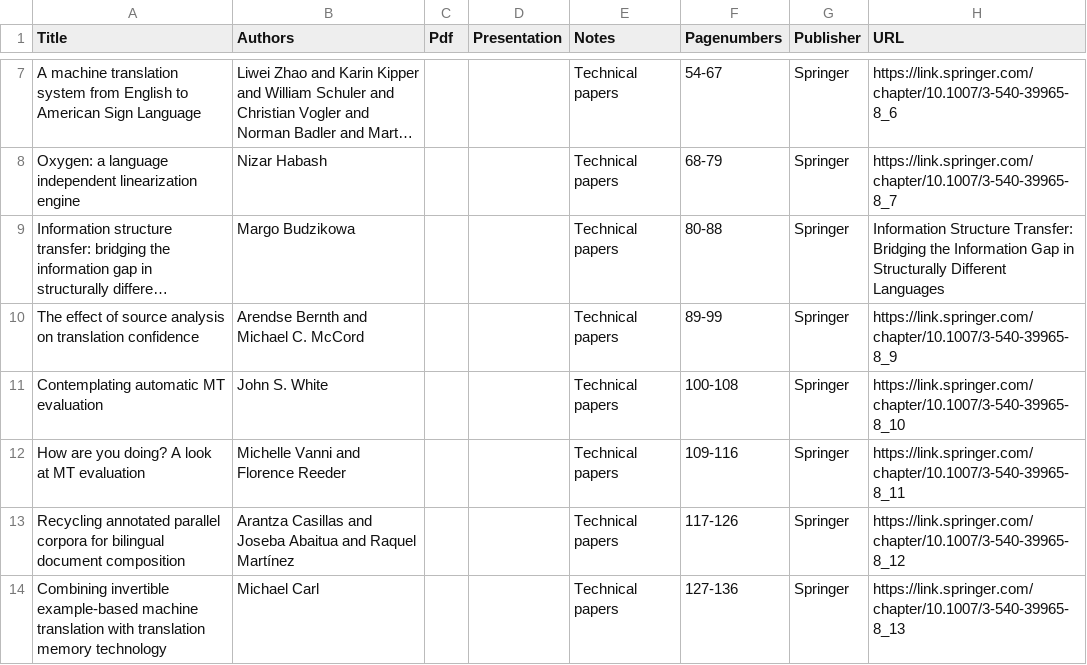
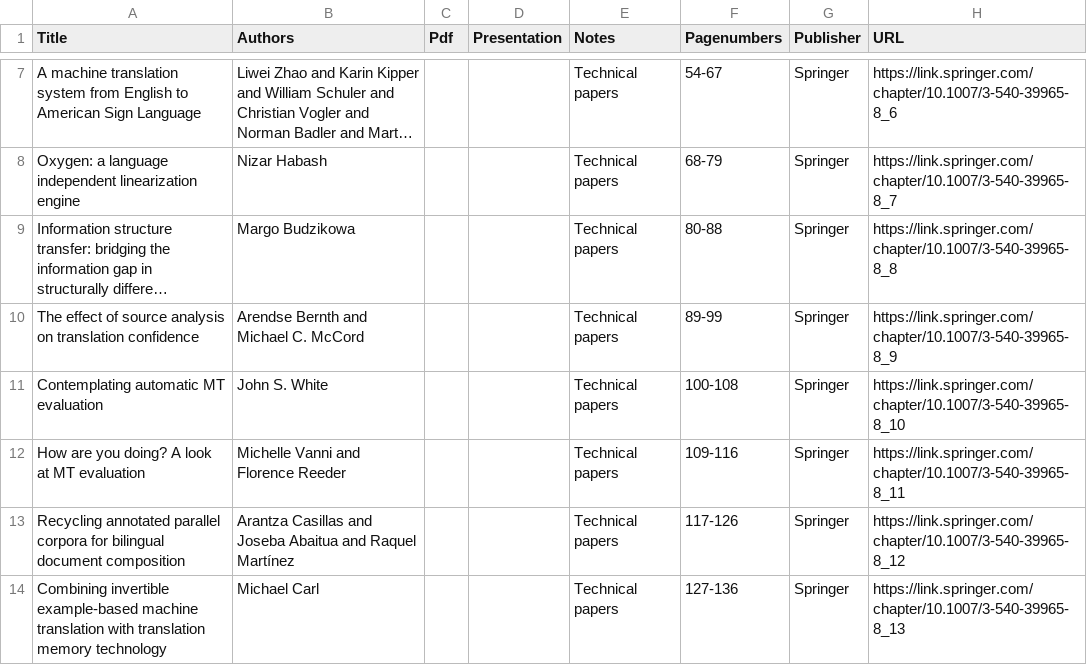
Before and after one commit to davidstap/mt-archive, a TSV file: data/amta/2000.amta-papers.tsv, drawn as a sheet; only a part is shown, gaps mark what is left out; long unchanged cells end in …; the diff names each change by its address in the sheet, - before the commit and + after, or states it on an @@ line.

Commit message:
fix

```diff
--- a/data/amta/2000.amta-papers.tsv
+++ b/data/amta/2000.amta-papers.tsv
-H9 (URL): Information Structure Transfer: Bridging the Information Gap in Structurally Different Languages
+H9 (URL): https://link.springer.com/chapter/10.1007/3-540-39965-8_8
```
